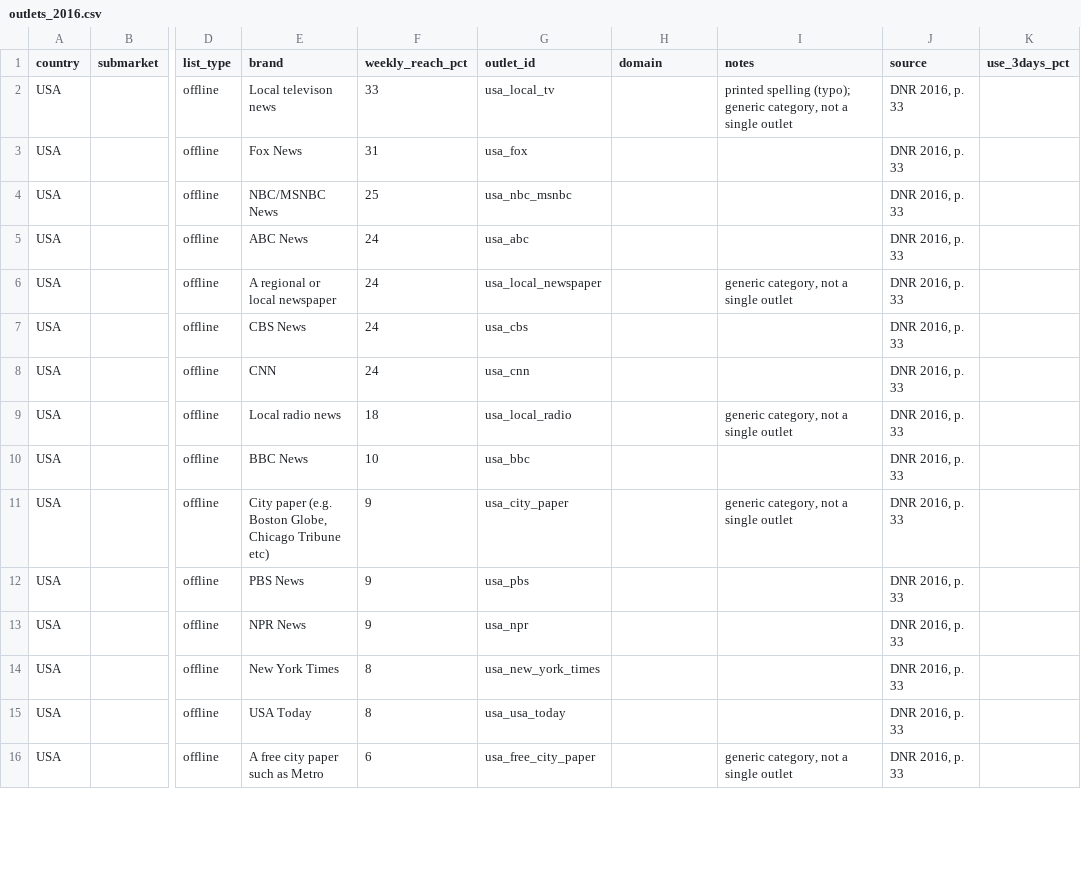
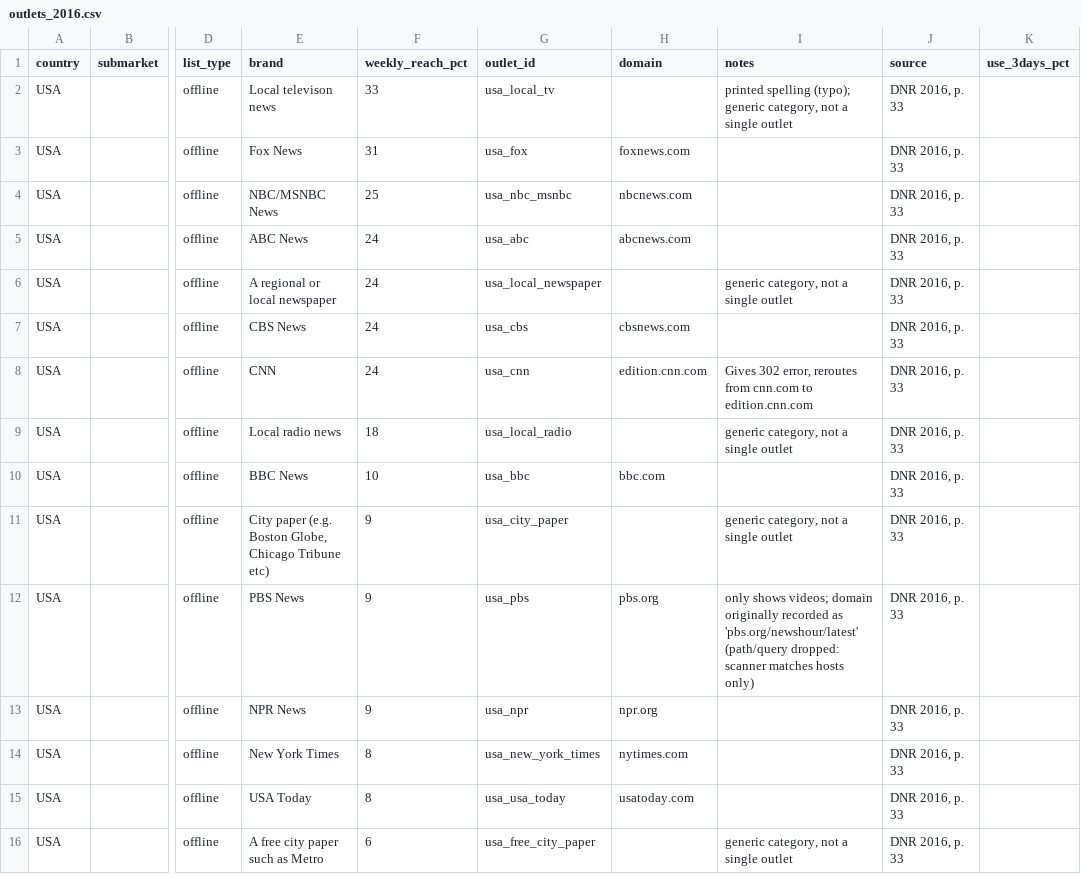
Before and after one commit to nicolaiberk/media_pluralism, a CSV file: data_collection/outlet_urls/outlets_2016.csv, drawn as a sheet; only a part is shown, gaps mark what is left out; the diff covers the shown part only; the diff names each change by its address in the sheet, - before the commit and + after, or states it on an @@ line.

Commit message:
check DNR outlet tables 2012-2026 against the reports
Two automated checks compared every row with the DNR PDFs; the only fixes: drop 2014 Bild+ call-out row, note 2015 Irish label, merge three duplicate outlet ids. checked_content ticked for all years.

```diff
--- a/data_collection/outlet_urls/outlets_2016.csv
+++ b/data_collection/outlet_urls/outlets_2016.csv
-H3 (domain): (empty)
+H3 (domain): foxnews.com
-H4 (domain): (empty)
+H4 (domain): nbcnews.com
-H5 (domain): (empty)
+H5 (domain): abcnews.com
-H7 (domain): (empty)
+H7 (domain): cbsnews.com
-H8 (domain): (empty)
+H8 (domain): edition.cnn.com
-I8 (notes): (empty)
+I8 (notes): Gives 302 error, reroutes from cnn.com to edition.cnn.com
-H10 (domain): (empty)
+H10 (domain): bbc.com
-H12 (domain): (empty)
+H12 (domain): pbs.org
-I12 (notes): (empty)
+I12 (notes): only shows videos; domain originally recorded as 'pbs.org/newshour/latest' (path/query dropped: scanner matches hosts only)
-H13 (domain): (empty)
+H13 (domain): npr.org
-H14 (domain): (empty)
+H14 (domain): nytimes.com
-H15 (domain): (empty)
+H15 (domain): usatoday.com
```
Also changed, not shown: 62 edited cells elsewhere in this file, data_collection/data_checks/checks_dnr_2025.csv, data_collection/outlet_urls/outlets_2015.csv, 24 other files.
